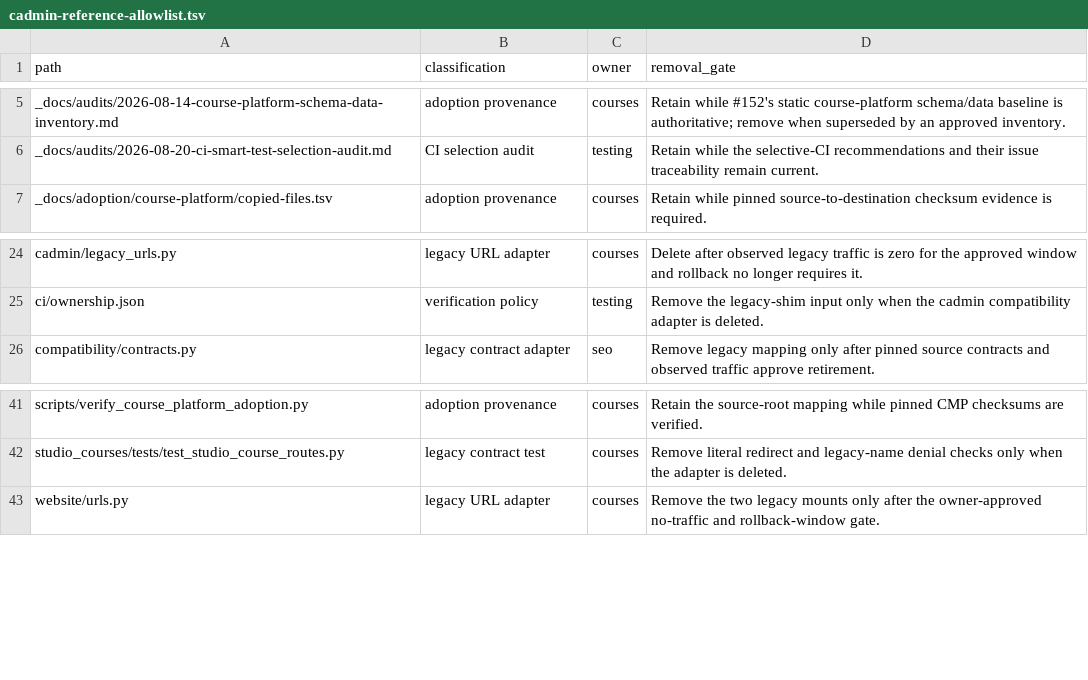
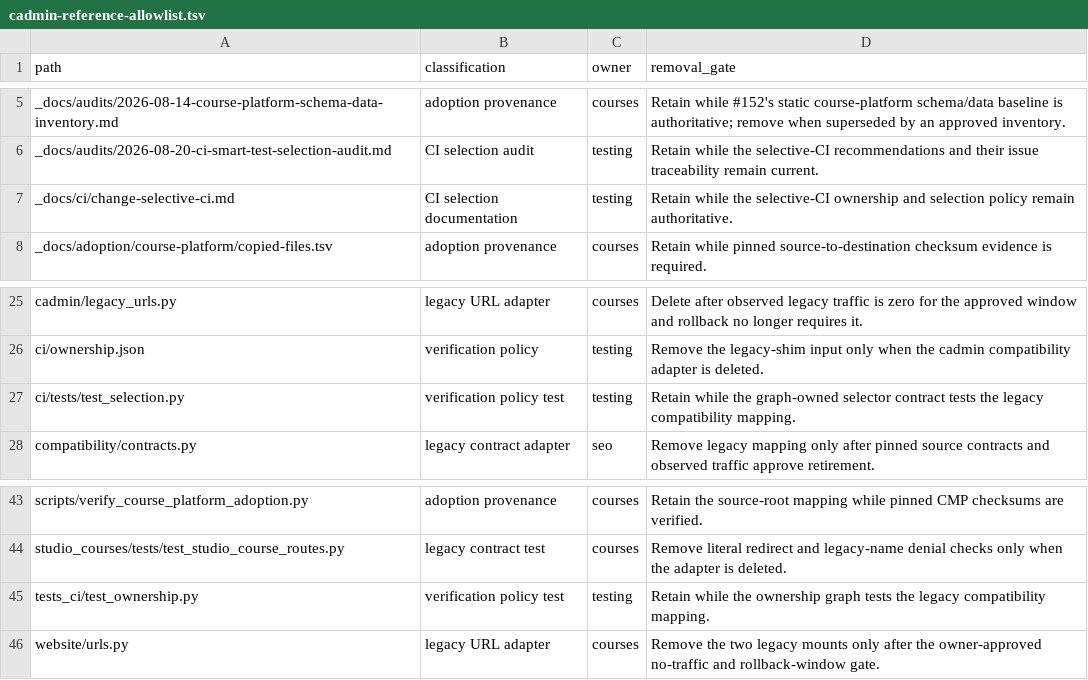
Before and after one commit to DataTalksClub/website, a TSV file: _docs/adoption/course-platform/cadmin-reference-allowlist.tsv, drawn as a sheet; only a part is shown, gaps mark what is left out.

Commit message:
Make ownership metadata the selective CI source of truth
Closes #211

```diff
--- a/_docs/adoption/course-platform/cadmin-reference-allowlist.tsv
+++ b/_docs/adoption/course-platform/cadmin-reference-allowlist.tsv
@@ -6,2 +6,3 @@ _docs/audits/2026-08-14-course-platform-schema-data-inventory.md	adoption proven
 _docs/audits/2026-08-20-ci-smart-test-selection-audit.md	CI selection audit	testing	Retain while the selective-CI recommendations and their issue traceability remain current.
+_docs/ci/change-selective-ci.md	CI selection documentation	testing	Retain while the selective-CI ownership and selection policy remain authoritative.
 _docs/adoption/course-platform/copied-files.tsv	adoption provenance	courses	Retain while pinned source-to-destination checksum evidence is required.
@@ -25,2 +26,3 @@ cadmin/legacy_urls.py	legacy URL adapter	courses	Delete after observed legacy tr
 ci/ownership.json	verification policy	testing	Remove the legacy-shim input only when the cadmin compatibility adapter is deleted.
+ci/tests/test_selection.py	verification policy test	testing	Retain while the graph-owned selector contract tests the legacy compatibility mapping.
 compatibility/contracts.py	legacy contract adapter	seo	Remove legacy mapping only after pinned source contracts and observed traffic approve retirement.
@@ -42,2 +44,3 @@ scripts/verify_course_platform_adoption.py	adoption provenance	courses	Retain th
 studio_courses/tests/test_studio_course_routes.py	legacy contract test	courses	Remove literal redirect and legacy-name denial checks only when the adapter is deleted.
+tests_ci/test_ownership.py	verification policy test	testing	Retain while the ownership graph tests the legacy compatibility mapping.
 website/urls.py	legacy URL adapter	courses	Remove the two legacy mounts only after the owner-approved no-traffic and rollback-window gate.
```
Also changed, not shown: 7 other files.
